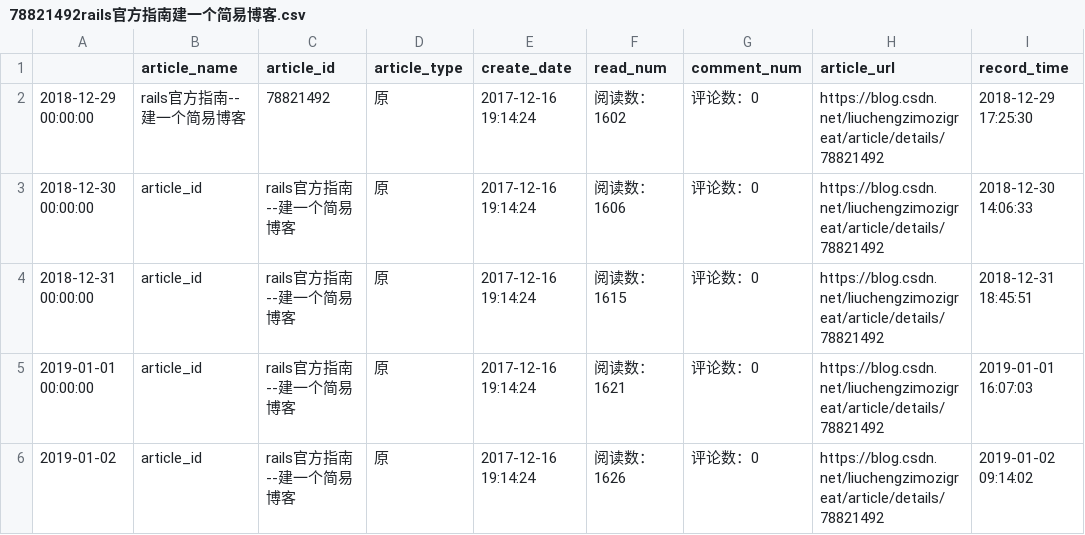
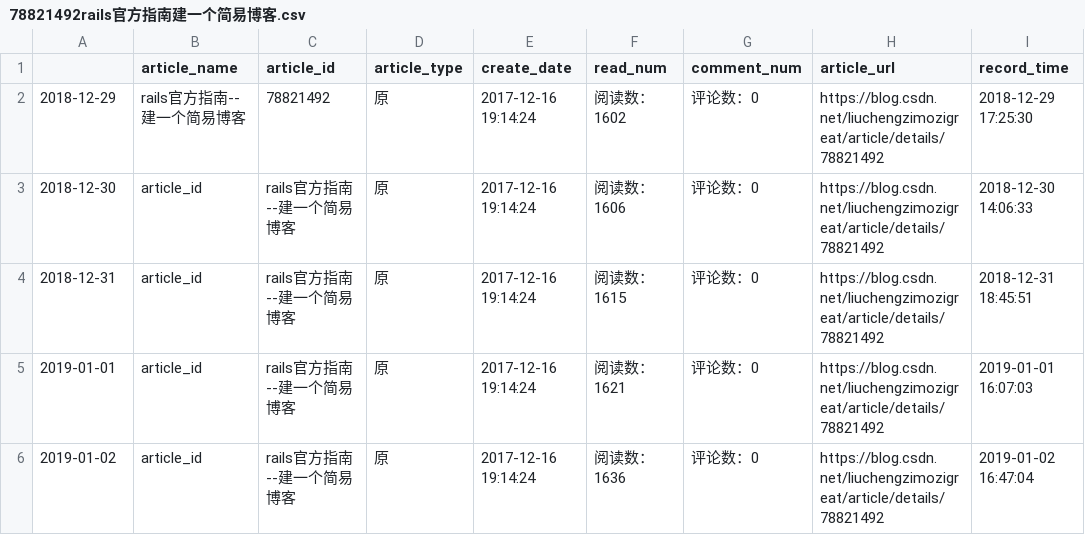
Before and after one commit to liuchengzimozigreat/learining_scraping, a CSV file: my_blog_info/78821492rails官方指南建一个简易博客.csv, drawn as a sheet.

```diff
--- a/my_blog_info/78821492rails官方指南建一个简易博客.csv
+++ b/my_blog_info/78821492rails官方指南建一个简易博客.csv
@@ -1,6 +1,6 @@
 ,article_name,article_id,article_type,create_date,read_num,comment_num,article_url,record_time
-2018-12-29 00:00:00,rails官方指南--建一个简易博客,78821492,原,2017-12-16 19:14:24,阅读数：1602,评论数：0,https://blog.csdn.net/liuchengzimozigreat/article/details/78821492,2018-12-29 17:25:30
-2018-12-30 00:00:00,article_id,rails官方指南--建一个简易博客,原,2017-12-16 19:14:24,阅读数：1606,评论数：0,https://blog.csdn.net/liuchengzimozigreat/article/details/78821492,2018-12-30 14:06:33
-2018-12-31 00:00:00,article_id,rails官方指南--建一个简易博客,原,2017-12-16 19:14:24,阅读数：1615,评论数：0,https://blog.csdn.net/liuchengzimozigreat/article/details/78821492,2018-12-31 18:45:51
-2019-01-01 00:00:00,article_id,rails官方指南--建一个简易博客,原,2017-12-16 19:14:24,阅读数：1621,评论数：0,https://blog.csdn.net/liuchengzimozigreat/article/details/78821492,2019-01-01 16:07:03
-2019-01-02,article_id,rails官方指南--建一个简易博客,原,2017-12-16 19:14:24,阅读数：1626,评论数：0,https://blog.csdn.net/liuchengzimozigreat/article/details/78821492,2019-01-02 09:14:02
+2018-12-29,rails官方指南--建一个简易博客,78821492,原,2017-12-16 19:14:24,阅读数：1602,评论数：0,https://blog.csdn.net/liuchengzimozigreat/article/details/78821492,2018-12-29 17:25:30
+2018-12-30,article_id,rails官方指南--建一个简易博客,原,2017-12-16 19:14:24,阅读数：1606,评论数：0,https://blog.csdn.net/liuchengzimozigreat/article/details/78821492,2018-12-30 14:06:33
+2018-12-31,article_id,rails官方指南--建一个简易博客,原,2017-12-16 19:14:24,阅读数：1615,评论数：0,https://blog.csdn.net/liuchengzimozigreat/article/details/78821492,2018-12-31 18:45:51
+2019-01-01,article_id,rails官方指南--建一个简易博客,原,2017-12-16 19:14:24,阅读数：1621,评论数：0,https://blog.csdn.net/liuchengzimozigreat/article/details/78821492,2019-01-01 16:07:03
+2019-01-02,article_id,rails官方指南--建一个简易博客,原,2017-12-16 19:14:24,阅读数：1636,评论数：0,https://blog.csdn.net/liuchengzimozigreat/article/details/78821492,2019-01-02 16:47:04
```
Also changed, not shown: my_blog_info/78773093postgresql数据库常用操作命令及.csv, my_blog_info/78777048linux命令学习汇总.csv, 29 other files.
